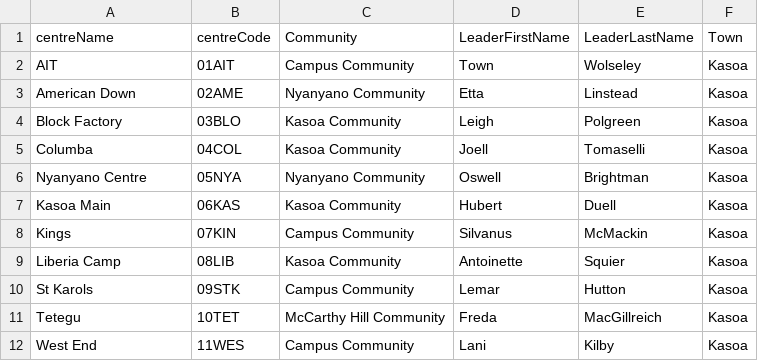
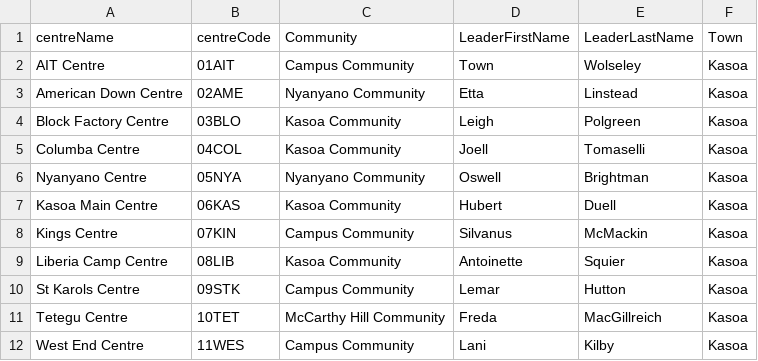
Before and after one commit to jaedag/firstlove-admin-portal-backend, a CSV file: Project Files/Centres-Table.csv, drawn as a sheet.

```diff
--- a/Project Files/Centres-Table.csv
+++ b/Project Files/Centres-Table.csv
@@ -1,12 +1,12 @@
 centreName,centreCode,Community,LeaderFirstName,LeaderLastName,Town
-AIT,01AIT,Campus Community,Town,Wolseley,Kasoa
-American Down,02AME,Nyanyano Community,Etta,Linstead,Kasoa
-Block Factory,03BLO,Kasoa Community,Leigh,Polgreen,Kasoa
-Columba,04COL,Kasoa Community,Joell,Tomaselli,Kasoa
+AIT Centre,01AIT,Campus Community,Town,Wolseley,Kasoa
+American Down Centre,02AME,Nyanyano Community,Etta,Linstead,Kasoa
+Block Factory Centre,03BLO,Kasoa Community,Leigh,Polgreen,Kasoa
+Columba Centre,04COL,Kasoa Community,Joell,Tomaselli,Kasoa
 Nyanyano Centre,05NYA,Nyanyano Community,Oswell,Brightman,Kasoa
-Kasoa Main,06KAS,Kasoa Community,Hubert,Duell,Kasoa
-Kings,07KIN,Campus Community,Silvanus,McMackin,Kasoa
-Liberia Camp,08LIB,Kasoa Community,Antoinette,Squier,Kasoa
-St Karols,09STK,Campus Community,Lemar,Hutton,Kasoa
-Tetegu,10TET,McCarthy Hill Community,Freda,MacGillreich,Kasoa
-West End,11WES,Campus Community,Lani,Kilby,Kasoa
+Kasoa Main Centre,06KAS,Kasoa Community,Hubert,Duell,Kasoa
+Kings Centre,07KIN,Campus Community,Silvanus,McMackin,Kasoa
+Liberia Camp Centre,08LIB,Kasoa Community,Antoinette,Squier,Kasoa
+St Karols Centre,09STK,Campus Community,Lemar,Hutton,Kasoa
+Tetegu Centre,10TET,McCarthy Hill Community,Freda,MacGillreich,Kasoa
+West End Centre,11WES,Campus Community,Lani,Kilby,Kasoa
```
Also changed, not shown: Project Files/Bacenta-Table.csv, Project Files/Members.csv, 3 other files.
